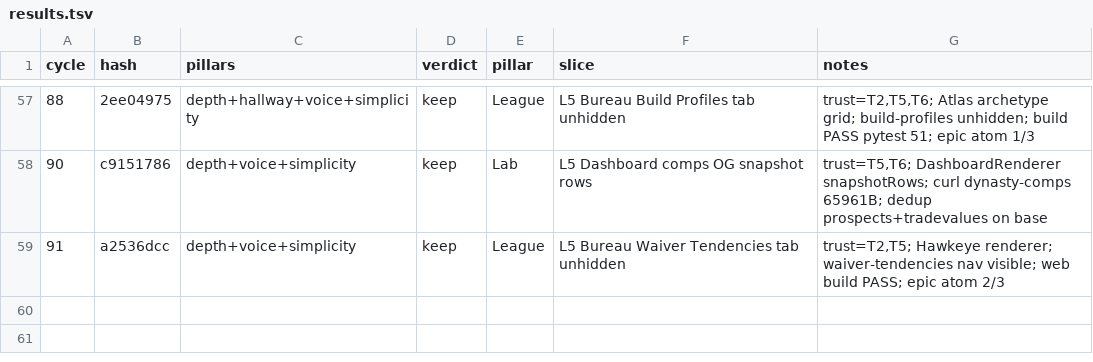
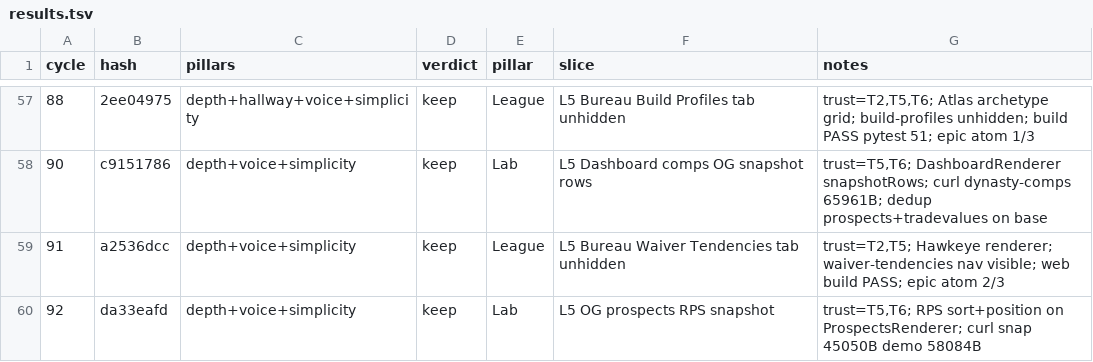
Before and after one commit to swaggerdagger987/razzle, a TSV file: docs/v2/results.tsv, drawn as a sheet; only a part is shown, gaps mark what is left out; the diff names each change by its address in the sheet, - before the commit and + after, or states it on an @@ line.

Commit message:
standup: 2026-05-31 — SHIP Lab prospects RPS OG snapshot
Co-authored-by: swaggerdagger987 <swaggerdagger987@users.noreply.github.com>

```diff
--- a/docs/v2/results.tsv
+++ b/docs/v2/results.tsv
+row 60: 92 | da33eafd | depth+voice+simplicity | keep | Lab | L5 OG prospects RPS snapshot | trust=T5,T6; RPS sort+position on ProspectsRenderer; curl snap 45050B demo 58084B
```
Also changed, not shown: 7 other files.
